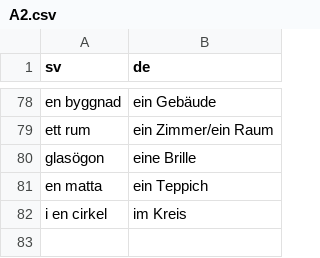
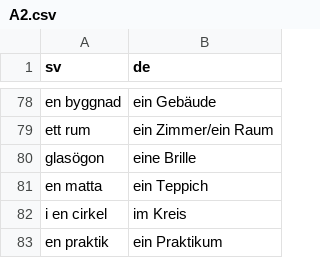
Before and after one commit to leonwatt2/vocab-backend, a CSV file: input/swedish/A2.csv, drawn as a sheet; only a part is shown, gaps mark what is left out.

Commit message:
[AUTO] Update data

```diff
--- a/input/swedish/A2.csv
+++ b/input/swedish/A2.csv
@@ -82 +82,2 @@ en matta,ein Teppich
 i en cirkel,im Kreis
+en praktik,ein Praktikum
```
Also changed, not shown: 2 other files.
